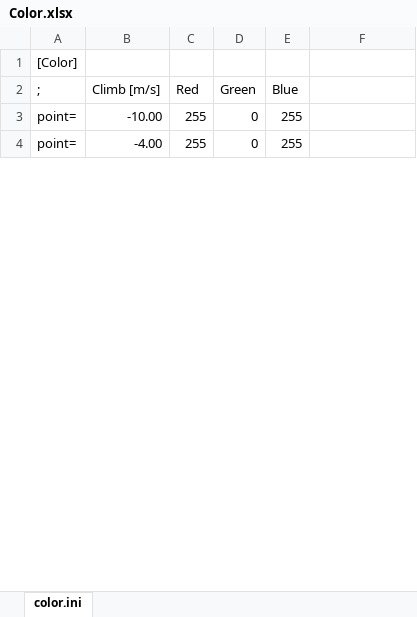
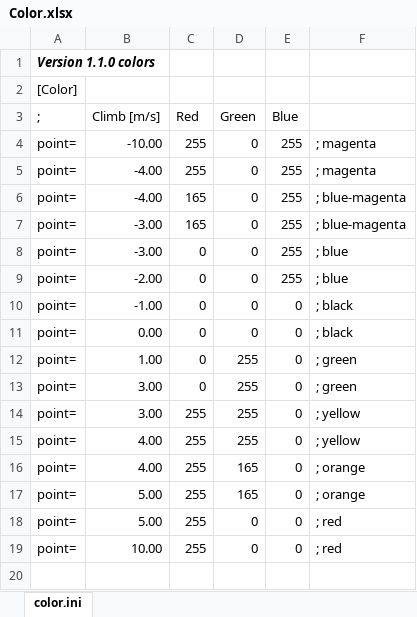
Before and after one commit to StianAndreOlsen/ColorVario, an Excel workbook: doc/Color.xlsx, sheet color.ini, drawn as a sheet; only a part is shown; values as stored, in another font and other column widths than the file's, no borders; addresses are those after the commit; the diff covers the shown part only; the diff names each change by its address in the sheet, - before the commit and + after, or states it on an @@ line.

Commit message:
1. New screenshots for version 1.1.0.
2. A small fix to avoid abnormal climb values when calibrating the altitude.

```diff
--- a/doc/Color.xlsx (sheet color.ini)
+++ b/doc/Color.xlsx (sheet color.ini)
+row 1: Version 1.1.0 colors
-F4:F5: (empty)
+F4:F5: ; magenta
+row 6: point= | -4.00 | 165 | 0 | 255 | ; blue-magenta
+row 7: point= | -3.00 | 165 | 0 | 255 | ; blue-magenta
+row 8: point= | -3.00 | 0 | 0 | 255 | ; blue
+row 9: point= | -2.00 | 0 | 0 | 255 | ; blue
+row 10: point= | -1.00 | 0 | 0 | 0 | ; black
+row 11: point= | 0.00 | 0 | 0 | 0 | ; black
+row 12: point= | 1.00 | 0 | 255 | 0 | ; green
+row 13: point= | 3.00 | 0 | 255 | 0 | ; green
+row 14: point= | 3.00 | 255 | 255 | 0 | ; yellow
+row 15: point= | 4.00 | 255 | 255 | 0 | ; yellow
+row 16: point= | 4.00 | 255 | 165 | 0 | ; orange
+row 17: point= | 5.00 | 255 | 165 | 0 | ; orange
+row 18: point= | 5.00 | 255 | 0 | 0 | ; red
+row 19: point= | 10.00 | 255 | 0 | 0 | ; red
+row 20: (empty)
```
Also changed, not shown: 5 added rows and 8 edited cells elsewhere in this sheet, 34 other files.
